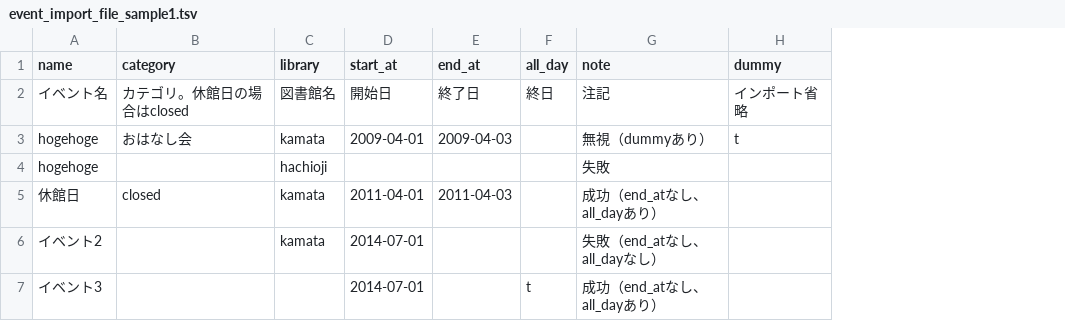
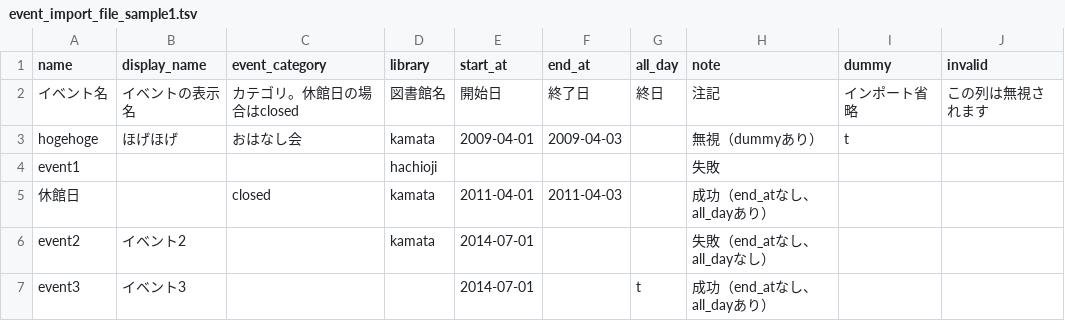
Before and after one commit to next-l/enju_event, a TSV file: examples/event_import_file_sample1.tsv, drawn as a sheet; addresses are those after the commit; the diff names each change by its address in the sheet, - before the commit and + after, or states it on an @@ line.

Commit message:
added an error message for skipped column next-l/enju_leaf#180

```diff
--- a/examples/event_import_file_sample1.tsv
+++ b/examples/event_import_file_sample1.tsv
+column B (display_name), rows 2-7: イベントの表示名 | ほげほげ |  |  | イベント2 | イベント3
+column J (invalid), row 2: この列は無視されます
-C1: category
+C1: event_category
-A4 (name): hogehoge
+A4 (name): event1
-A6 (name): イベント2
+A6 (name): event2
-A7 (name): イベント3
+A7 (name): event3
```
Also changed, not shown: examples/event_update_file.tsv, 5 other files.
